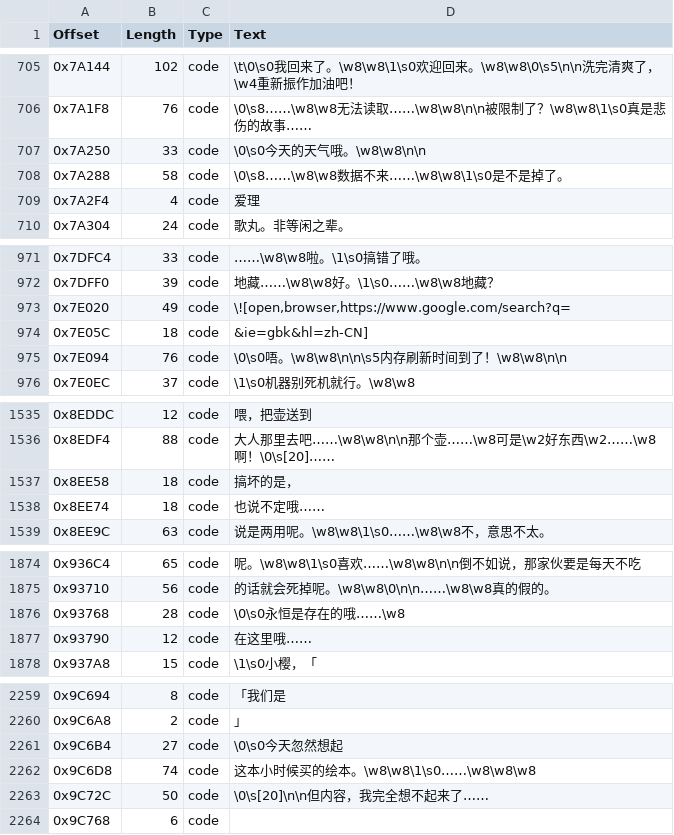
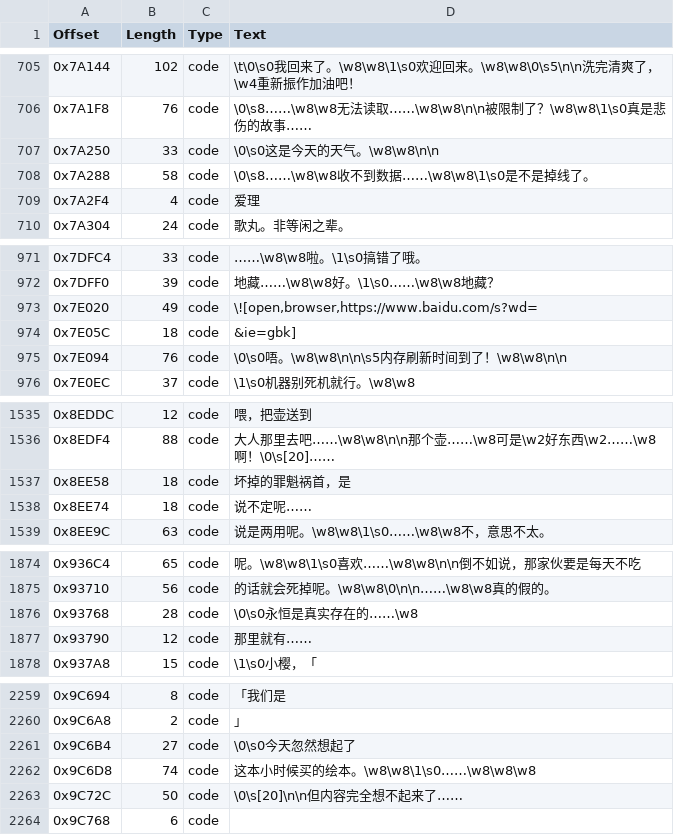
Before and after one commit to JiayuYangX/sakura-restore, a CSV file: translated.csv, drawn as a sheet; only a part is shown, gaps mark what is left out; the diff covers the shown part only.

```diff
--- a/translated.csv
+++ b/translated.csv
@@ -706,4 +706,4 @@ Offset,Length,Type,Text
 0x7A1F8,76,code,\0\s8……\w8\w8无法读取……\w8\w8\n\n被限制了？\w8\w8\1\s0真是悲伤的故事……
-0x7A250,33,code,\0\s0今天的天气哦。\w8\w8\n\n
-0x7A288,58,code,\0\s8……\w8\w8数据不来……\w8\w8\1\s0是不是掉了。
+0x7A250,33,code,\0\s0这是今天的天气。\w8\w8\n\n
+0x7A288,58,code,\0\s8……\w8\w8收不到数据……\w8\w8\1\s0是不是掉线了。
 0x7A2F4,4,code,爱理
@@ -972,4 +972,4 @@ Offset,Length,Type,Text
 0x7DFF0,39,code,地藏……\w8\w8好。\1\s0……\w8\w8地藏？
-0x7E020,49,code,"\![open,browser,https://www.google.com/search?q="
-0x7E05C,18,code,&ie=gbk&hl=zh-CN]
+0x7E020,49,code,"\![open,browser,https://www.baidu.com/s?wd="
+0x7E05C,18,code,&ie=gbk]
 0x7E094,76,code,\0\s0唔。\w8\w8\n\n\s5内存刷新时间到了！\w8\w8\n\n
@@ -1536,4 +1536,4 @@ Offset,Length,Type,Text
 0x8EDF4,88,code,大人那里去吧……\w8\w8\n\n那个壶……\w8可是\w2好东西\w2……\w8啊！\0\s[20]……
-0x8EE58,18,code,搞坏的是，
-0x8EE74,18,code,也说不定哦……
+0x8EE58,18,code,坏掉的罪魁祸首，是
+0x8EE74,18,code,说不定呢……
 0x8EE9C,63,code,说是两用呢。\w8\w8\1\s0……\w8\w8不，意思不太。
@@ -1875,4 +1875,4 @@ Offset,Length,Type,Text
 0x93710,56,code,的话就会死掉呢。\w8\w8\0\n\n……\w8\w8真的假的。
-0x93768,28,code,\0\s0永恒是存在的哦……\w8
-0x93790,12,code,在这里哦……
+0x93768,28,code,\0\s0永恒是真实存在的……\w8
+0x93790,12,code,那里就有……
 0x937A8,15,code,\1\s0小樱，「
@@ -2260,5 +2260,5 @@ Offset,Length,Type,Text
 0x9C6A8,2,code,」
-0x9C6B4,27,code,\0\s0今天忽然想起
+0x9C6B4,27,code,\0\s0今天忽然想起了
 0x9C6D8,74,code,这本小时候买的绘本。\w8\w8\1\s0……\w8\w8\w8
-0x9C72C,50,code,\0\s[20]\n\n但内容，我完全想不起来了……
+0x9C72C,50,code,\0\s[20]\n\n但内容完全想不起来了……
 0x9C768,6,code,
```
Also changed, not shown: 40 edited cells elsewhere in this file, 3 other files.
